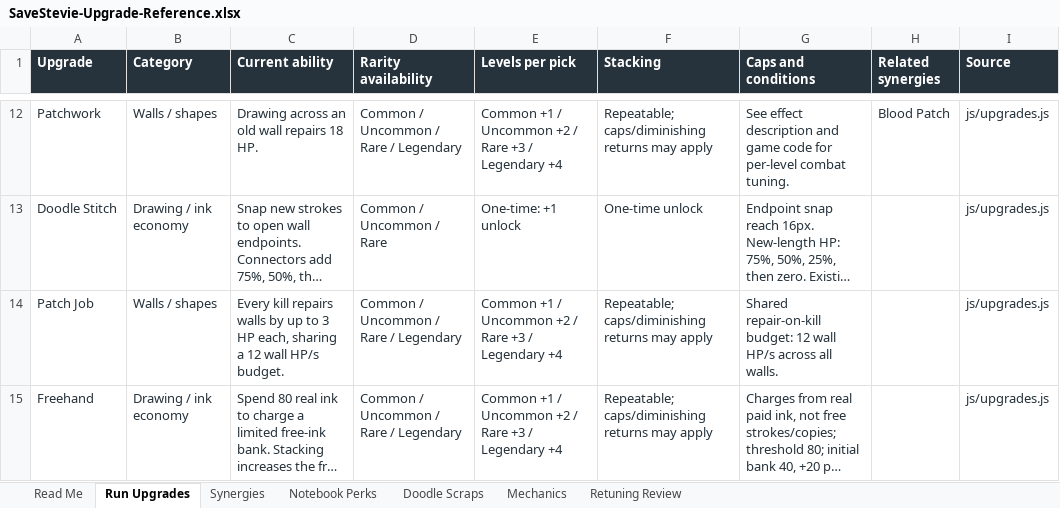
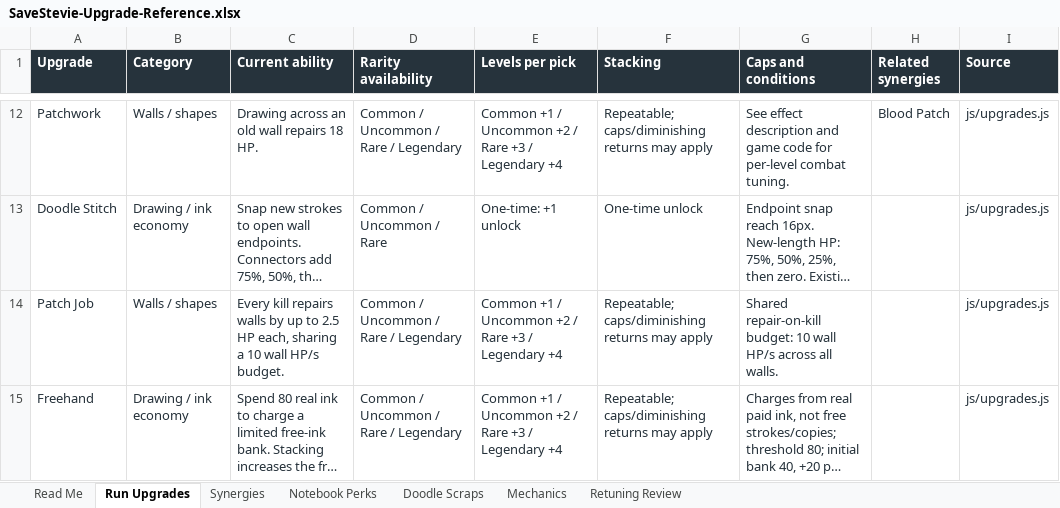
Before and after one commit to ShootyQ/SaveStevie, an Excel workbook: docs/SaveStevie-Upgrade-Reference.xlsx, sheet Run Upgrades, drawn as a sheet; only a part is shown, gaps mark what is left out; long unchanged cells end in …; values as stored, in another font and other column widths than the file's, no borders; table styles not drawn; the diff covers the shown part only; the diff names each change by its address in the sheet, - before the commit and + after, or states it on an @@ line.

Commit message:
Moderate ink and sustain stacking, make tunnels single-use threats, animate Chompzilla

```diff
--- a/docs/SaveStevie-Upgrade-Reference.xlsx (sheet Run Upgrades)
+++ b/docs/SaveStevie-Upgrade-Reference.xlsx (sheet Run Upgrades)
-C14 (Current ability): …up to 3 HP each, sharing a 12 wall HP/s…
+C14 (Current ability): …up to 2.5 HP each, sharing a 10 wall HP/s…
-G14 (Caps and conditions): …repair-on-kill budget: 12 wall HP/s…
+G14 (Caps and conditions): …repair-on-kill budget: 10 wall HP/s…
```
Also changed, not shown: 8 edited cells elsewhere in this sheet, sheet Retuning Review, sheet Read Me, sheet Mechanics, 17 other files.
